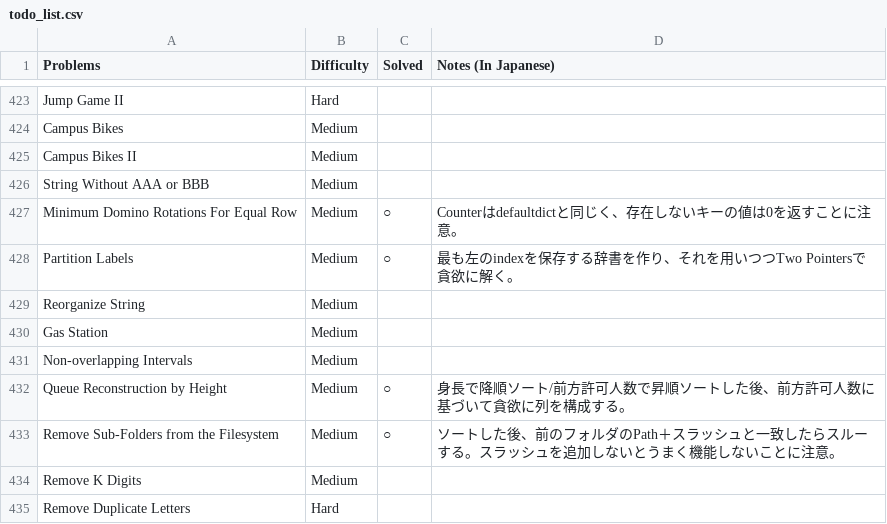
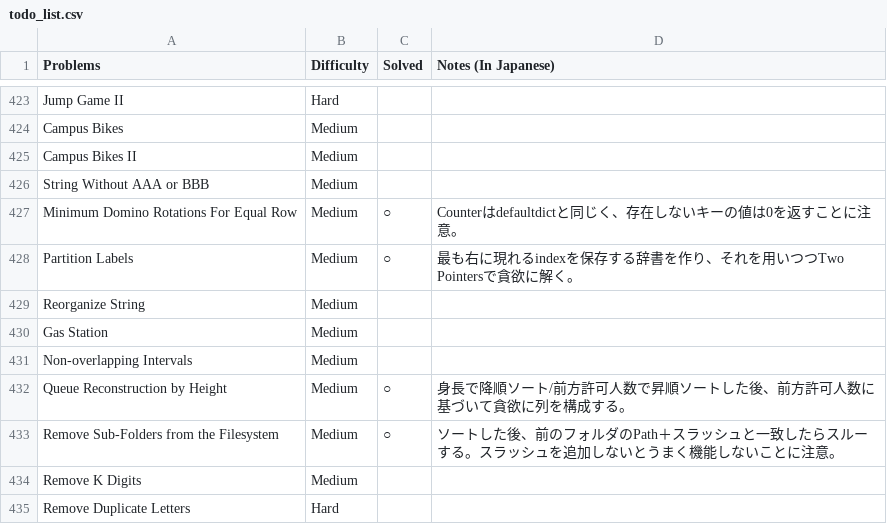
Before and after one commit to sokazaki/leetcode_solutions, a CSV file: todo_list.csv, drawn as a sheet; only a part is shown, gaps mark what is left out.

Commit message:
Update todo_list.csv

```diff
--- a/todo_list.csv
+++ b/todo_list.csv
@@ -427,3 +427,3 @@ String Without AAA or BBB,Medium,,
 Minimum Domino Rotations For Equal Row,Medium,○,Counterはdefaultdictと同じく、存在しないキーの値は0を返すことに注意。
-Partition Labels,Medium,○,最も左のindexを保存する辞書を作り、それを用いつつTwo Pointersで貪欲に解く。
+Partition Labels,Medium,○,最も右に現れるindexを保存する辞書を作り、それを用いつつTwo Pointersで貪欲に解く。
 Reorganize String,Medium,,
```
